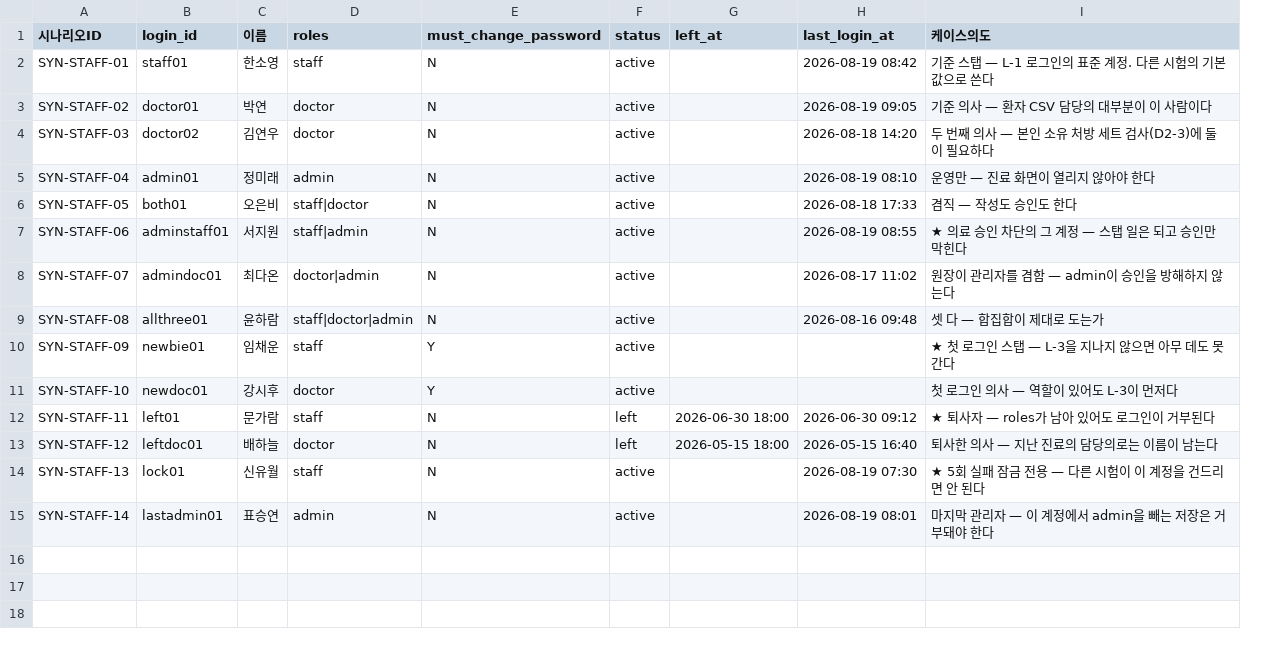
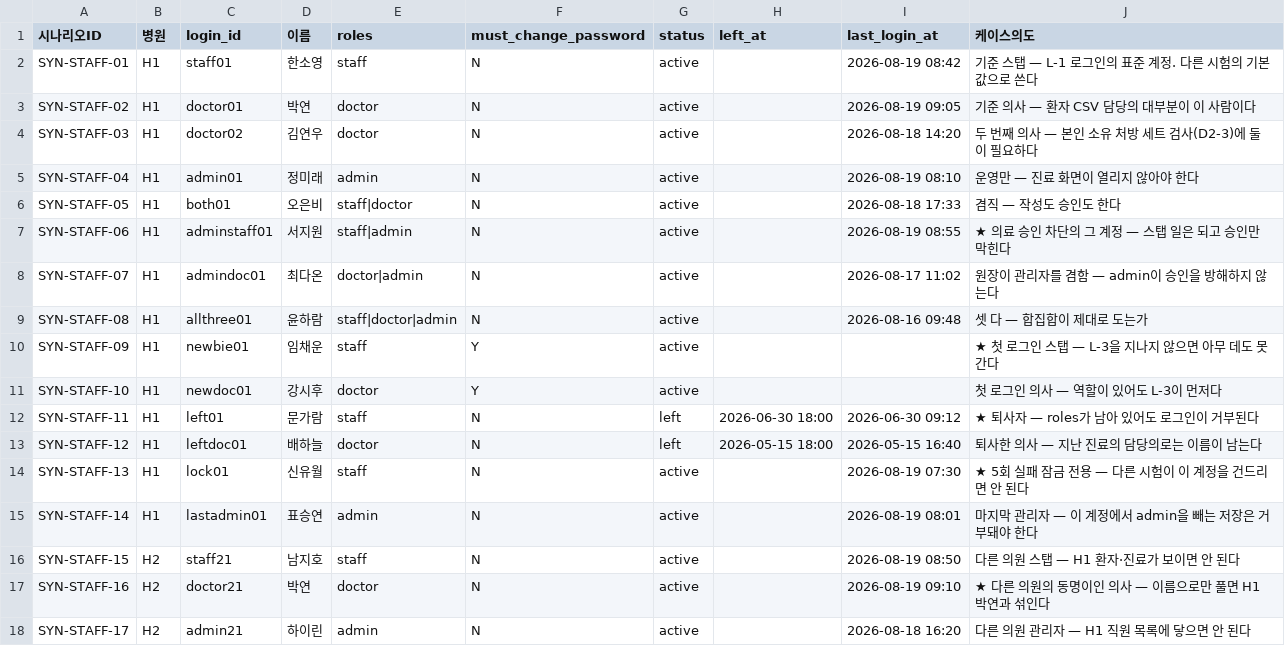
Before and after one commit to AI-HealthCare-05/AH_05_06, a CSV file: docs/data/synthetic-staff.csv, drawn as a sheet; the diff names each change by its address in the sheet, - before the commit and + after, or states it on an @@ line.

```diff
--- a/docs/data/synthetic-staff.csv
+++ b/docs/data/synthetic-staff.csv
+column B (병원), rows 2-15: all H1
+row 16: SYN-STAFF-15 | H2 | staff21 | 남지호 | staff | N | active |  | 2026-08-19 08:50 | 다른 의원 스탭 — H1 환자·진료가 보이면 안 된다
+row 17: SYN-STAFF-16 | H2 | doctor21 | 박연 | doctor | N | active |  | 2026-08-19 09:10 | ★ 다른 의원의 동명이인 의사 — 이름으로만 풀면 H1 박연과 섞인다
+row 18: SYN-STAFF-17 | H2 | admin21 | 하이린 | admin | N | active |  | 2026-08-18 16:20 | 다른 의원 관리자 — H1 직원 목록에 닿으면 안 된다
```
Also changed, not shown: 3 other files.
